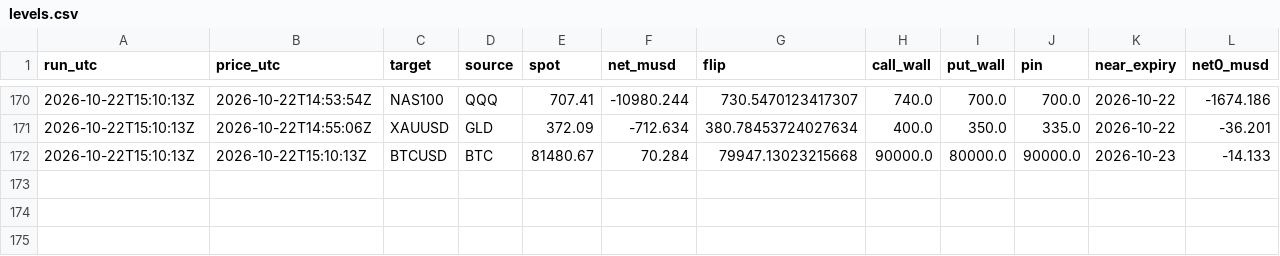
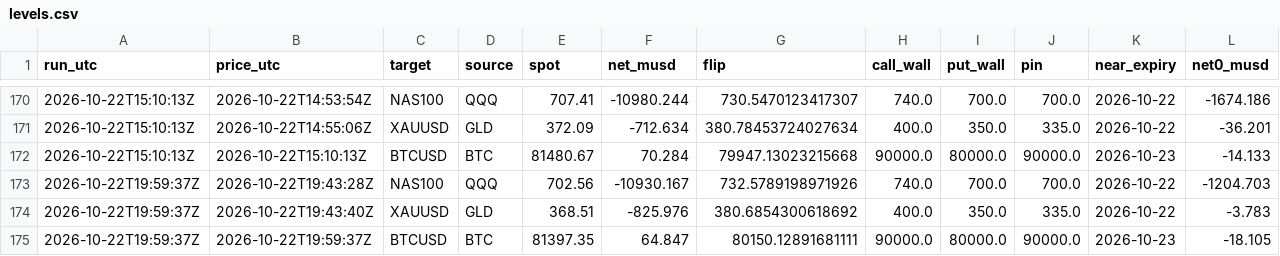
Before and after one commit to aoimiku/gex-levels, a CSV file: data/history/levels.csv, drawn as a sheet; only a part is shown, gaps mark what is left out; rows hold the shown columns only; the diff names each change by its address in the sheet, - before the commit and + after, or states it on an @@ line.

```diff
--- a/data/history/levels.csv
+++ b/data/history/levels.csv
+row 173: 2026-10-22T19:59:37Z | 2026-10-22T19:43:28Z | NAS100 | QQQ | 702.56 | -10930.167 | 732.5789198971926 | 740.0 | 700.0 | 700.0 | 2026-10-22 | -1204.703
+row 174: 2026-10-22T19:59:37Z | 2026-10-22T19:43:40Z | XAUUSD | GLD | 368.51 | -825.976 | 380.6854300618692 | 400.0 | 350.0 | 335.0 | 2026-10-22 | -3.783
+row 175: 2026-10-22T19:59:37Z | 2026-10-22T19:59:37Z | BTCUSD | BTC | 81397.35 | 64.847 | 80150.12891681111 | 90000.0 | 80000.0 | 90000.0 | 2026-10-23 | -18.105
```
Also changed, not shown: 11 other files.
